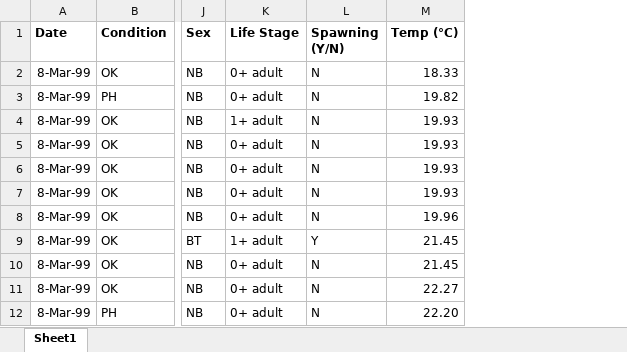
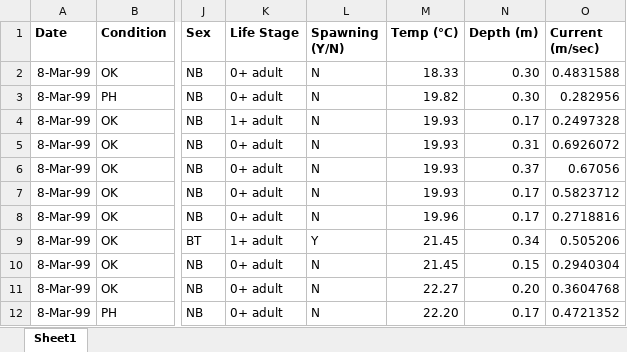
Before and after one commit to ksirving/flow_eco_mech, an Excel workbook: input_data/temp_abundance_saiki_2000.xlsx, sheet Sheet1, drawn as a sheet; only a part is shown, gaps mark what is left out; values as stored, in another font and other column widths than the file's, no borders; the diff names each change by its address in the sheet, - before the commit and + after, or states it on an @@ line.

Commit message:
depth and velocity thresholds

```diff
--- a/input_data/temp_abundance_saiki_2000.xlsx (sheet Sheet1)
+++ b/input_data/temp_abundance_saiki_2000.xlsx (sheet Sheet1)
+column N (Depth (m)), rows 2-12: 0.30 | 0.30 | 0.17 | 0.31 | 0.37 | 0.17 | 0.17 | 0.34 | 0.15 | 0.20 | 0.17
+column O (Current (m/sec)), rows 2-12: 0.4831588 | 0.282956 | 0.2497328 | 0.6926072 | 0.67056 | 0.5823712 | 0.2718816 | 0.505206 | 0.2940304 | 0.3604768 | 0.4721352
```
Also changed, not shown: 4 other files.
